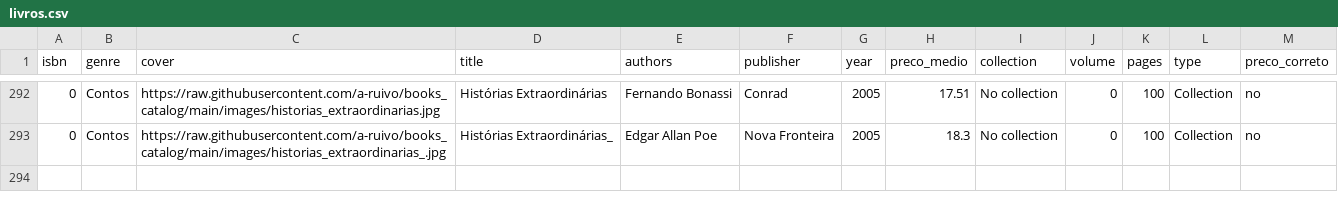
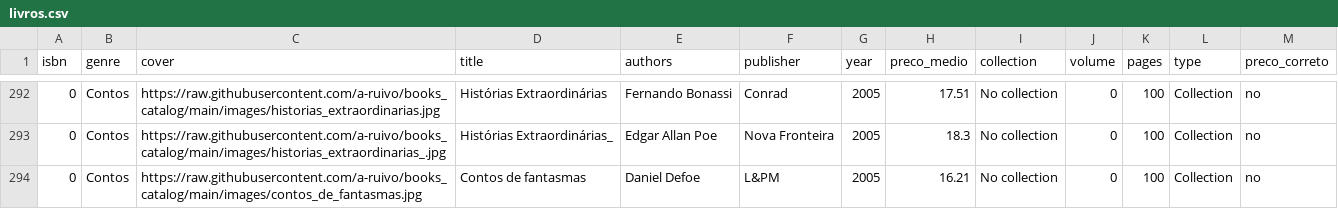
Before and after one commit to a-ruivo/books_catalog, a CSV file: livros.csv, drawn as a sheet; only a part is shown, gaps mark what is left out.

Commit message:
Atualização incremental via Streamlit

```diff
--- a/livros.csv
+++ b/livros.csv
@@ -293 +293,2 @@ isbn,genre,cover,title,authors,publisher,year,preco_medio,collection,volume,page
 0,Contos,https://raw.githubusercontent.com/a-ruivo/books_catalog/main/images/historias_extraordinarias_.jpg,Histórias Extraordinárias_,Edgar Allan Poe,Nova Fronteira,2005,18.3,No collection,0,100,Collection,no
+0,Contos,https://raw.githubusercontent.com/a-ruivo/books_catalog/main/images/contos_de_fantasmas.jpg,Contos de fantasmas,Daniel Defoe,L&PM,2005,16.21,No collection,0,100,Collection,no
```
